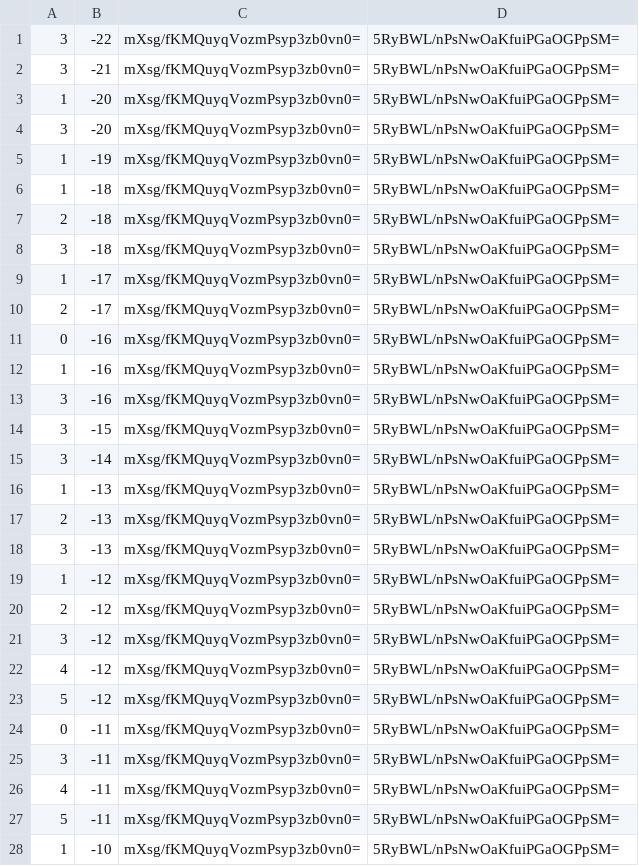
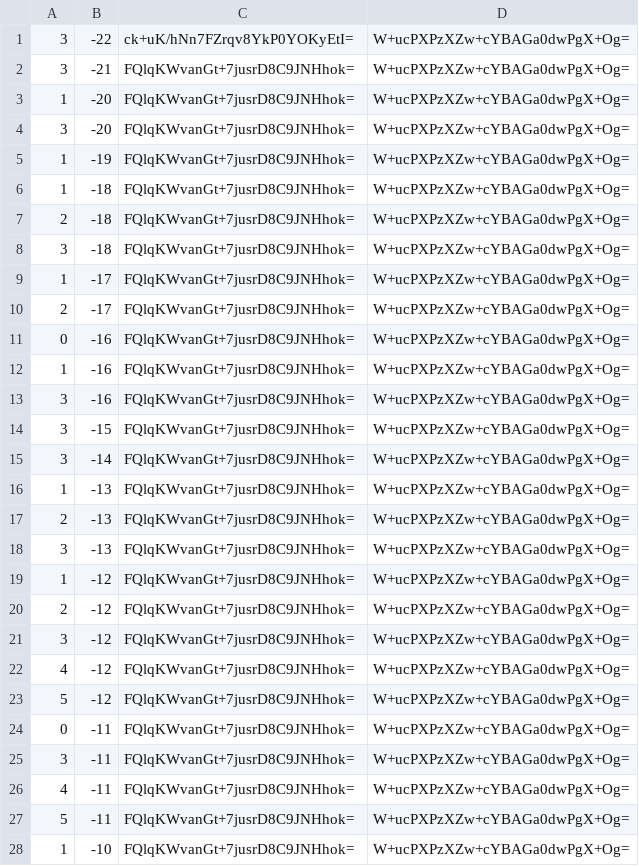
Before and after one commit to counterfitninja/chilled-end, a CSV file: tiles/zoom.-1/metadata/k.0.-1.csv, drawn as a sheet; only a part is shown; the diff covers the shown part only.

```diff
--- a/tiles/zoom.-1/metadata/k.0.-1.csv
+++ b/tiles/zoom.-1/metadata/k.0.-1.csv
@@ -1,28 +1,28 @@
-3,-22,mXsg/fKMQuyqVozmPsyp3zb0vn0=,5RyBWL/nPsNwOaKfuiPGaOGPpSM=
-3,-21,mXsg/fKMQuyqVozmPsyp3zb0vn0=,5RyBWL/nPsNwOaKfuiPGaOGPpSM=
-1,-20,mXsg/fKMQuyqVozmPsyp3zb0vn0=,5RyBWL/nPsNwOaKfuiPGaOGPpSM=
-3,-20,mXsg/fKMQuyqVozmPsyp3zb0vn0=,5RyBWL/nPsNwOaKfuiPGaOGPpSM=
-1,-19,mXsg/fKMQuyqVozmPsyp3zb0vn0=,5RyBWL/nPsNwOaKfuiPGaOGPpSM=
-1,-18,mXsg/fKMQuyqVozmPsyp3zb0vn0=,5RyBWL/nPsNwOaKfuiPGaOGPpSM=
-2,-18,mXsg/fKMQuyqVozmPsyp3zb0vn0=,5RyBWL/nPsNwOaKfuiPGaOGPpSM=
-3,-18,mXsg/fKMQuyqVozmPsyp3zb0vn0=,5RyBWL/nPsNwOaKfuiPGaOGPpSM=
-1,-17,mXsg/fKMQuyqVozmPsyp3zb0vn0=,5RyBWL/nPsNwOaKfuiPGaOGPpSM=
-2,-17,mXsg/fKMQuyqVozmPsyp3zb0vn0=,5RyBWL/nPsNwOaKfuiPGaOGPpSM=
-0,-16,mXsg/fKMQuyqVozmPsyp3zb0vn0=,5RyBWL/nPsNwOaKfuiPGaOGPpSM=
-1,-16,mXsg/fKMQuyqVozmPsyp3zb0vn0=,5RyBWL/nPsNwOaKfuiPGaOGPpSM=
-3,-16,mXsg/fKMQuyqVozmPsyp3zb0vn0=,5RyBWL/nPsNwOaKfuiPGaOGPpSM=
-3,-15,mXsg/fKMQuyqVozmPsyp3zb0vn0=,5RyBWL/nPsNwOaKfuiPGaOGPpSM=
-3,-14,mXsg/fKMQuyqVozmPsyp3zb0vn0=,5RyBWL/nPsNwOaKfuiPGaOGPpSM=
-1,-13,mXsg/fKMQuyqVozmPsyp3zb0vn0=,5RyBWL/nPsNwOaKfuiPGaOGPpSM=
-2,-13,mXsg/fKMQuyqVozmPsyp3zb0vn0=,5RyBWL/nPsNwOaKfuiPGaOGPpSM=
-3,-13,mXsg/fKMQuyqVozmPsyp3zb0vn0=,5RyBWL/nPsNwOaKfuiPGaOGPpSM=
-1,-12,mXsg/fKMQuyqVozmPsyp3zb0vn0=,5RyBWL/nPsNwOaKfuiPGaOGPpSM=
-2,-12,mXsg/fKMQuyqVozmPsyp3zb0vn0=,5RyBWL/nPsNwOaKfuiPGaOGPpSM=
-3,-12,mXsg/fKMQuyqVozmPsyp3zb0vn0=,5RyBWL/nPsNwOaKfuiPGaOGPpSM=
-4,-12,mXsg/fKMQuyqVozmPsyp3zb0vn0=,5RyBWL/nPsNwOaKfuiPGaOGPpSM=
-5,-12,mXsg/fKMQuyqVozmPsyp3zb0vn0=,5RyBWL/nPsNwOaKfuiPGaOGPpSM=
-0,-11,mXsg/fKMQuyqVozmPsyp3zb0vn0=,5RyBWL/nPsNwOaKfuiPGaOGPpSM=
-3,-11,mXsg/fKMQuyqVozmPsyp3zb0vn0=,5RyBWL/nPsNwOaKfuiPGaOGPpSM=
-4,-11,mXsg/fKMQuyqVozmPsyp3zb0vn0=,5RyBWL/nPsNwOaKfuiPGaOGPpSM=
-5,-11,mXsg/fKMQuyqVozmPsyp3zb0vn0=,5RyBWL/nPsNwOaKfuiPGaOGPpSM=
-1,-10,mXsg/fKMQuyqVozmPsyp3zb0vn0=,5RyBWL/nPsNwOaKfuiPGaOGPpSM=
+3,-22,ck+uK/hNn7FZrqv8YkP0YOKyEtI=,W+ucPXPzXZw+cYBAGa0dwPgX+Og=
+3,-21,FQlqKWvanGt+7jusrD8C9JNHhok=,W+ucPXPzXZw+cYBAGa0dwPgX+Og=
+1,-20,FQlqKWvanGt+7jusrD8C9JNHhok=,W+ucPXPzXZw+cYBAGa0dwPgX+Og=
+3,-20,FQlqKWvanGt+7jusrD8C9JNHhok=,W+ucPXPzXZw+cYBAGa0dwPgX+Og=
+1,-19,FQlqKWvanGt+7jusrD8C9JNHhok=,W+ucPXPzXZw+cYBAGa0dwPgX+Og=
+1,-18,FQlqKWvanGt+7jusrD8C9JNHhok=,W+ucPXPzXZw+cYBAGa0dwPgX+Og=
+2,-18,FQlqKWvanGt+7jusrD8C9JNHhok=,W+ucPXPzXZw+cYBAGa0dwPgX+Og=
+3,-18,FQlqKWvanGt+7jusrD8C9JNHhok=,W+ucPXPzXZw+cYBAGa0dwPgX+Og=
+1,-17,FQlqKWvanGt+7jusrD8C9JNHhok=,W+ucPXPzXZw+cYBAGa0dwPgX+Og=
+2,-17,FQlqKWvanGt+7jusrD8C9JNHhok=,W+ucPXPzXZw+cYBAGa0dwPgX+Og=
+0,-16,FQlqKWvanGt+7jusrD8C9JNHhok=,W+ucPXPzXZw+cYBAGa0dwPgX+Og=
+1,-16,FQlqKWvanGt+7jusrD8C9JNHhok=,W+ucPXPzXZw+cYBAGa0dwPgX+Og=
+3,-16,FQlqKWvanGt+7jusrD8C9JNHhok=,W+ucPXPzXZw+cYBAGa0dwPgX+Og=
+3,-15,FQlqKWvanGt+7jusrD8C9JNHhok=,W+ucPXPzXZw+cYBAGa0dwPgX+Og=
+3,-14,FQlqKWvanGt+7jusrD8C9JNHhok=,W+ucPXPzXZw+cYBAGa0dwPgX+Og=
+1,-13,FQlqKWvanGt+7jusrD8C9JNHhok=,W+ucPXPzXZw+cYBAGa0dwPgX+Og=
+2,-13,FQlqKWvanGt+7jusrD8C9JNHhok=,W+ucPXPzXZw+cYBAGa0dwPgX+Og=
+3,-13,FQlqKWvanGt+7jusrD8C9JNHhok=,W+ucPXPzXZw+cYBAGa0dwPgX+Og=
+1,-12,FQlqKWvanGt+7jusrD8C9JNHhok=,W+ucPXPzXZw+cYBAGa0dwPgX+Og=
+2,-12,FQlqKWvanGt+7jusrD8C9JNHhok=,W+ucPXPzXZw+cYBAGa0dwPgX+Og=
+3,-12,FQlqKWvanGt+7jusrD8C9JNHhok=,W+ucPXPzXZw+cYBAGa0dwPgX+Og=
+4,-12,FQlqKWvanGt+7jusrD8C9JNHhok=,W+ucPXPzXZw+cYBAGa0dwPgX+Og=
+5,-12,FQlqKWvanGt+7jusrD8C9JNHhok=,W+ucPXPzXZw+cYBAGa0dwPgX+Og=
+0,-11,FQlqKWvanGt+7jusrD8C9JNHhok=,W+ucPXPzXZw+cYBAGa0dwPgX+Og=
+3,-11,FQlqKWvanGt+7jusrD8C9JNHhok=,W+ucPXPzXZw+cYBAGa0dwPgX+Og=
+4,-11,FQlqKWvanGt+7jusrD8C9JNHhok=,W+ucPXPzXZw+cYBAGa0dwPgX+Og=
+5,-11,FQlqKWvanGt+7jusrD8C9JNHhok=,W+ucPXPzXZw+cYBAGa0dwPgX+Og=
+1,-10,FQlqKWvanGt+7jusrD8C9JNHhok=,W+ucPXPzXZw+cYBAGa0dwPgX+Og=
```
Also changed, not shown: 144 edited cells elsewhere in this file, tiles/zoom.-1/metadata/k.-1.-1.csv, tiles/zoom.-1/metadata/k.-1.0.csv, 32 other files.
